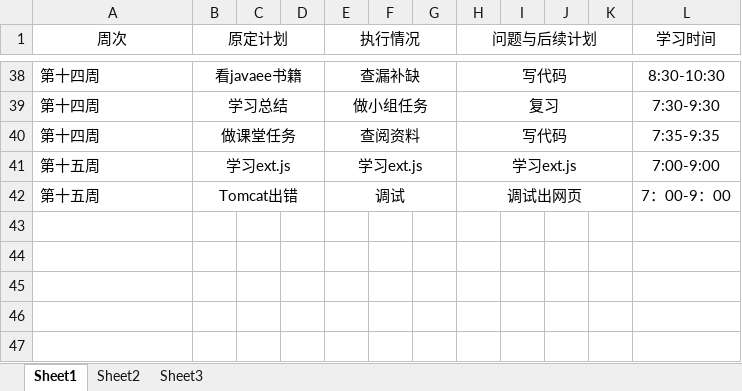
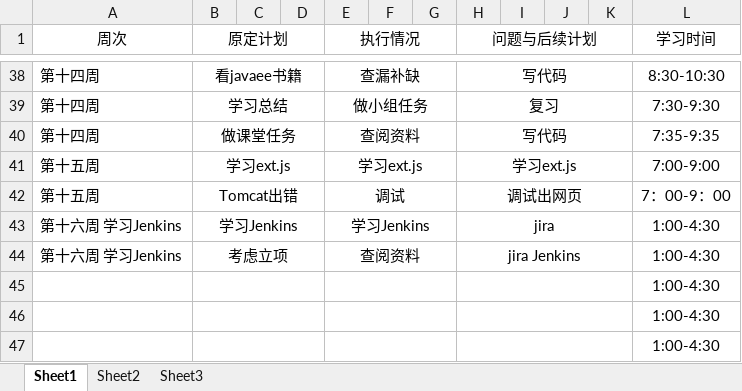
Before and after one commit to rubick123/immortals-s-project, an Excel workbook: awm/doc/log/log_201608040123_zhanghongquan.xlsx, sheet Sheet1, drawn as a sheet; only a part is shown, gaps mark what is left out; values as stored, in another font and other column widths than the file's, no borders; the diff names each change by its address in the sheet, - before the commit and + after, or states it on an @@ line.

```diff
--- a/awm/doc/log/log_201608040123_zhanghongquan.xlsx (sheet Sheet1)
+++ b/awm/doc/log/log_201608040123_zhanghongquan.xlsx (sheet Sheet1)
+row 43: 第十六周 学习Jenkins | 学习Jenkins |  |  | 学习Jenkins |  |  | jira |  |  |  | 1:00-4:30
+row 44: 第十六周 学习Jenkins | 考虑立项 |  |  | 查阅资料 |  |  | jira Jenkins |  |  |  | 1:00-4:30
+row 45:  |  |  |  |  |  |  |  |  |  |  | 1:00-4:30
+row 46:  |  |  |  |  |  |  |  |  |  |  | 1:00-4:30
+row 47:  |  |  |  |  |  |  |  |  |  |  | 1:00-4:30
```
Also changed, not shown: 1 other file.
